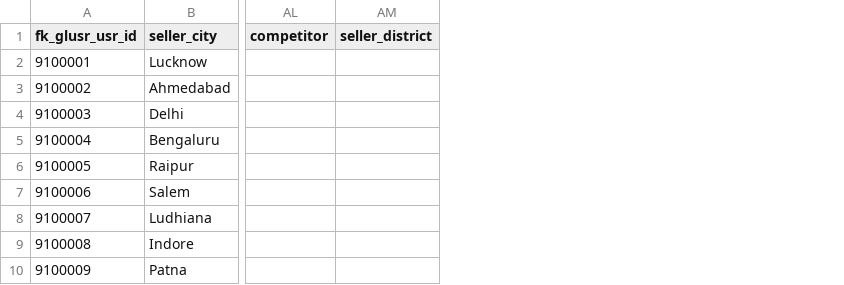
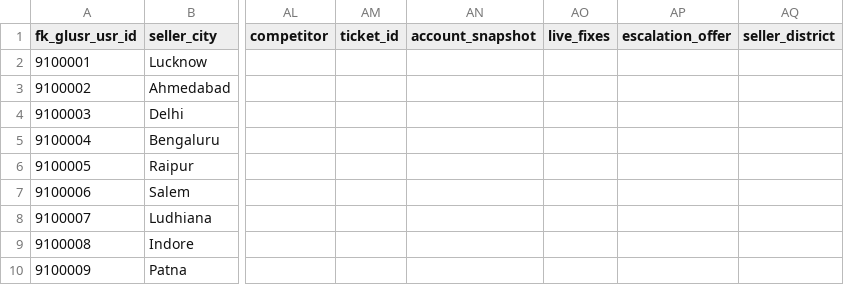
Before and after one commit to soham-indiamart/person-design, a CSV file: samples/cooked_sellers.csv, drawn as a sheet; only a part is shown, gaps mark what is left out; the diff covers the shown part only; the diff names each change by its address in the sheet, - before the commit and + after, or states it on an @@ line.

```diff
--- a/samples/cooked_sellers.csv
+++ b/samples/cooked_sellers.csv
+column AM (ticket_id), empty
+column AN (account_snapshot), empty
+column AO (live_fixes), empty
+column AP (escalation_offer), empty
```
Also changed, not shown: 14 edited cells elsewhere in this file, 7 other files.
